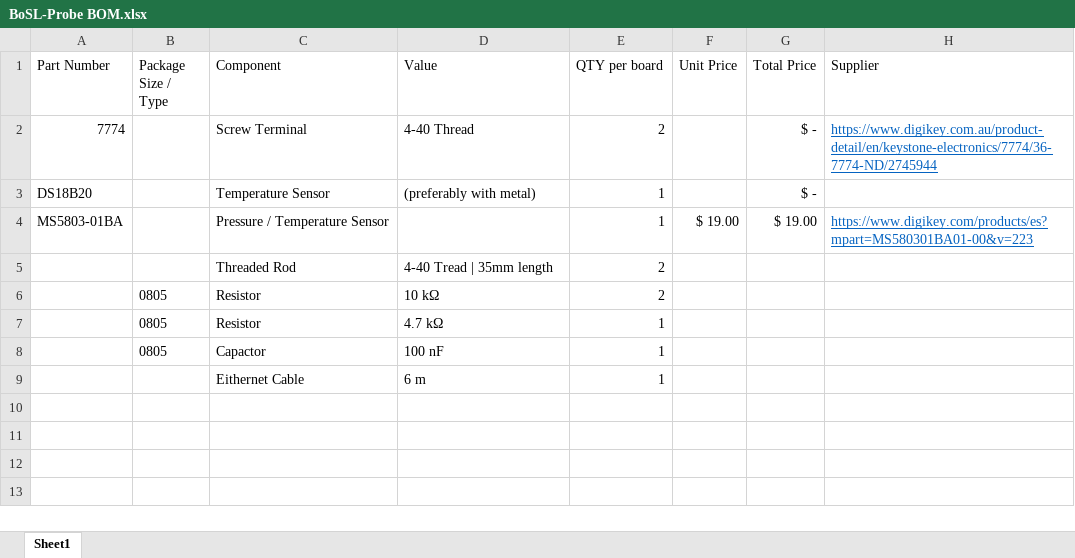
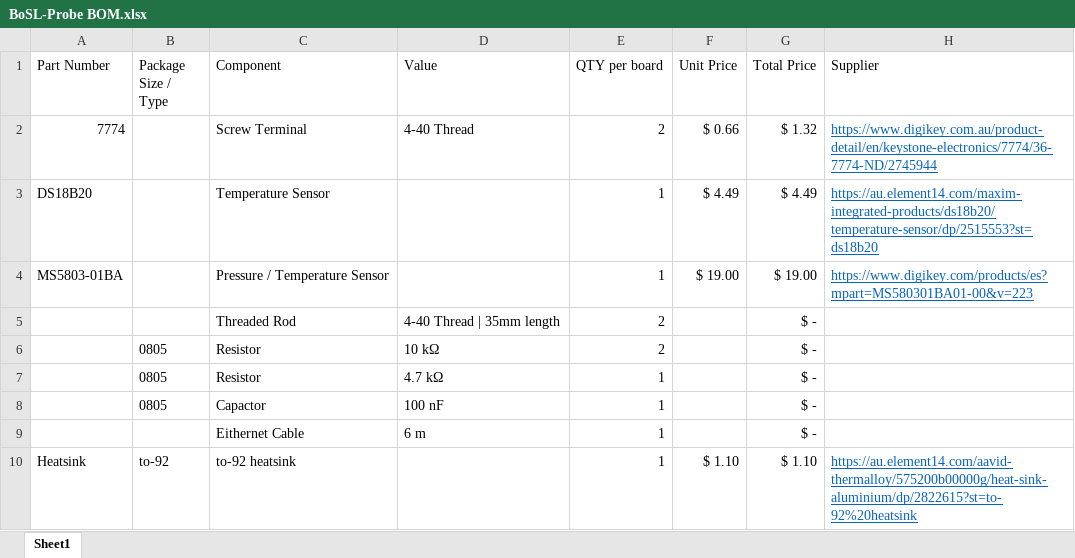
Before and after one commit to Monash-EPHM-Lab/Monash-BoSL, an Excel workbook: Water-Probe/Design Files/Production Files/BoSL-Probe BOM.xlsx, sheet Sheet1, drawn as a sheet; values as stored, in another font and other column widths than the file's, no borders; the diff names each change by its address in the sheet, - before the commit and + after, or states it on an @@ line.

Commit message:
adding rev 0.1 of sensor board pcb

```diff
--- a/Water-Probe/Design Files/Production Files/BoSL-Probe BOM.xlsx (sheet Sheet1)
+++ b/Water-Probe/Design Files/Production Files/BoSL-Probe BOM.xlsx (sheet Sheet1)
-F2 (Unit Price): (empty)
+F2 (Unit Price): $ 0.66
-G2 (Total Price): $ -
+G2 (Total Price): $ 1.32
-D3 (Value): (preferably with metal)
+D3 (Value): (empty)
-F3 (Unit Price): (empty)
+F3 (Unit Price): $ 4.49
-G3 (Total Price): $ -
+G3 (Total Price): $ 4.49
-H3 (Supplier): (empty)
+H3 (Supplier): https://au.element14.com/maxim-integrated-products/ds18b20/temperature-sensor/dp/2515553?st=ds18b20
-D5 (Value): 4-40 Tread | 35mm length
+D5 (Value): 4-40 Thread | 35mm length
-G5:G9 (Total Price): (empty)
+G5:G9 (Total Price): $ -
+row 10: Heatsink | to-92 | to-92 heatsink |  | 1 | $ 1.10 | $ 1.10 | https://au.element14.com/aavid-thermalloy/575200b00000g/heat-sink-aluminium/dp/2822615?st=to-92%20heatsink
```
Also changed, not shown: 17 other files.
